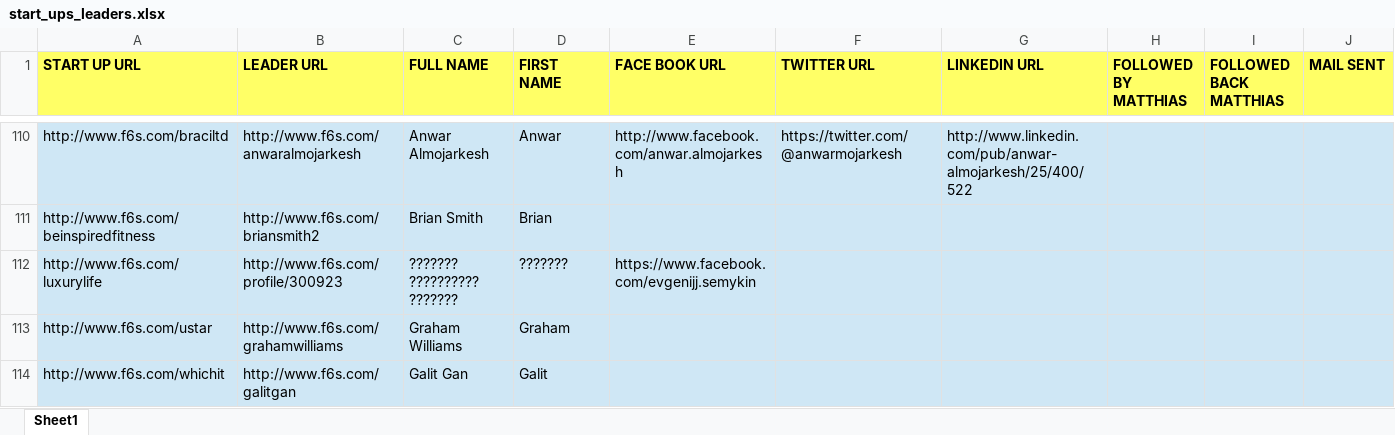
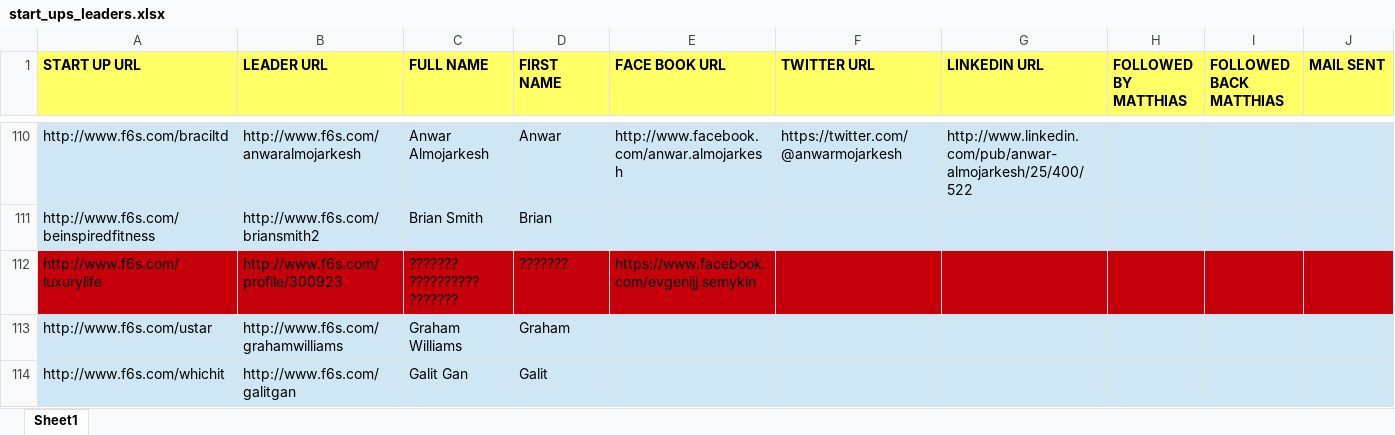
Before and after one commit to rails-udhaya/demos, an Excel workbook: public/start_ups_leaders.xlsx, sheet Sheet1, drawn as a sheet; only a part is shown, gaps mark what is left out; values as stored, in another font and other column widths than the file's, no borders; the diff names each change by its address in the sheet, - before the commit and + after, or states it on an @@ line.

Commit message:
some changes

```diff
--- a/public/start_ups_leaders.xlsx (sheet Sheet1)
+++ b/public/start_ups_leaders.xlsx (sheet Sheet1)
-A112:J112 fill: #CFE7F5
+A112:J112 fill: #C5000B
```
